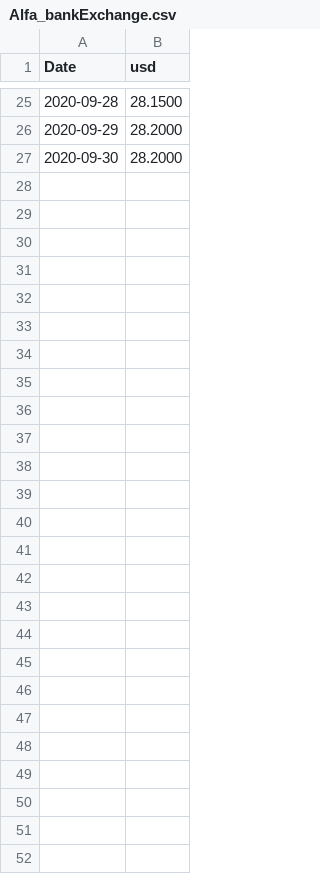
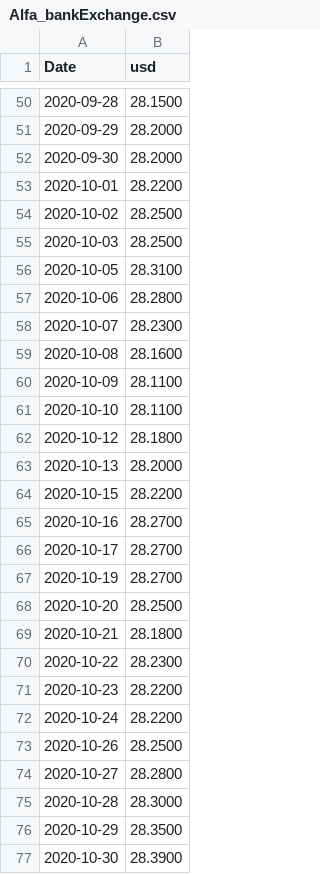
Before and after one commit to RomanKorshak/Exchange_Rates, a CSV file: Alfa_bankExchange.csv, drawn as a sheet; only a part is shown, gaps mark what is left out; the diff covers the shown part only.

```diff
--- a/Alfa_bankExchange.csv
+++ b/Alfa_bankExchange.csv
@@ -27 +52,26 @@ Date,usd
 2020-09-30,28.2000
+2020-10-01,28.2200
+2020-10-02,28.2500
+2020-10-03,28.2500
+2020-10-05,28.3100
+2020-10-06,28.2800
+2020-10-07,28.2300
+2020-10-08,28.1600
+2020-10-09,28.1100
+2020-10-10,28.1100
+2020-10-12,28.1800
+2020-10-13,28.2000
+2020-10-15,28.2200
+2020-10-16,28.2700
+2020-10-17,28.2700
+2020-10-19,28.2700
+2020-10-20,28.2500
+2020-10-21,28.1800
+2020-10-22,28.2300
+2020-10-23,28.2200
+2020-10-24,28.2200
+2020-10-26,28.2500
+2020-10-27,28.2800
+2020-10-28,28.3000
+2020-10-29,28.3500
+2020-10-30,28.3900
```
Also changed, not shown: 25 added rows elsewhere in this file, OschadExchange.csv, PrivatExchange.csv, 1 other file.
